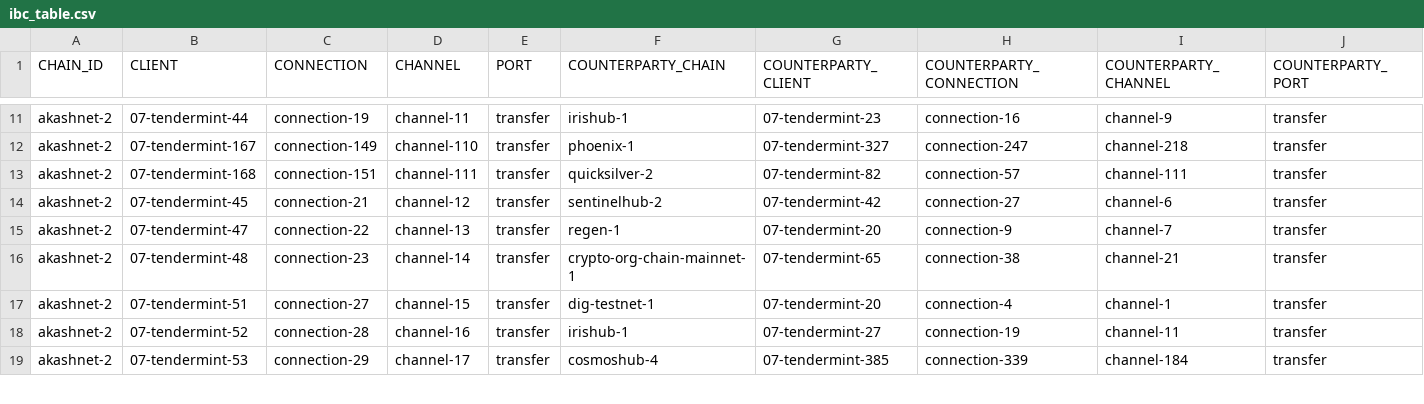
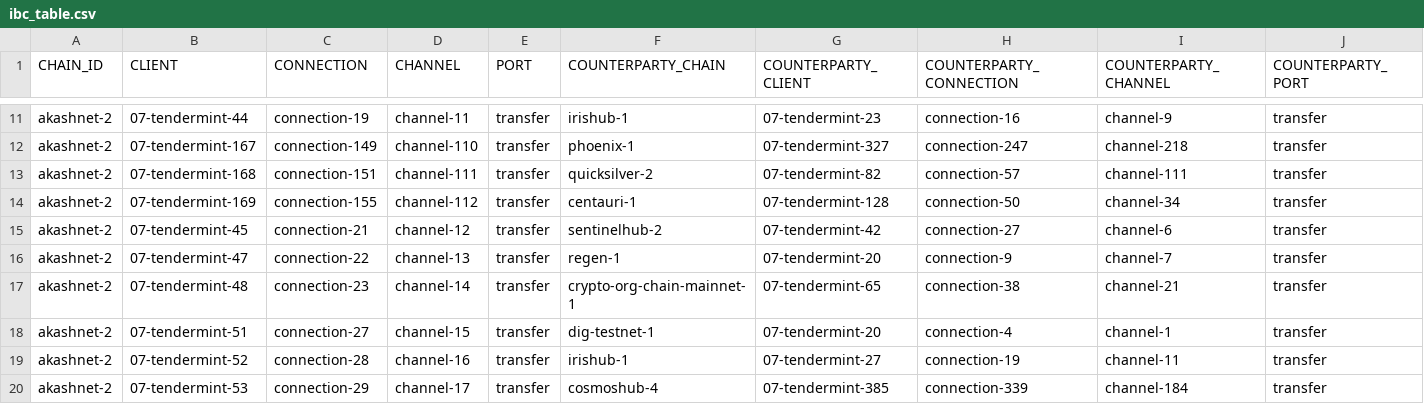
Before and after one commit to clemensgg/ibc-tables, a CSV file: akash/ibc_table.csv, drawn as a sheet; only a part is shown, gaps mark what is left out; the diff names each change by its address in the sheet, - before the commit and + after, or states it on an @@ line.

```diff
--- a/akash/ibc_table.csv
+++ b/akash/ibc_table.csv
+row 14: akashnet-2 | 07-tendermint-169 | connection-155 | channel-112 | transfer | centauri-1 | 07-tendermint-128 | connection-50 | channel-34 | transfer
```
